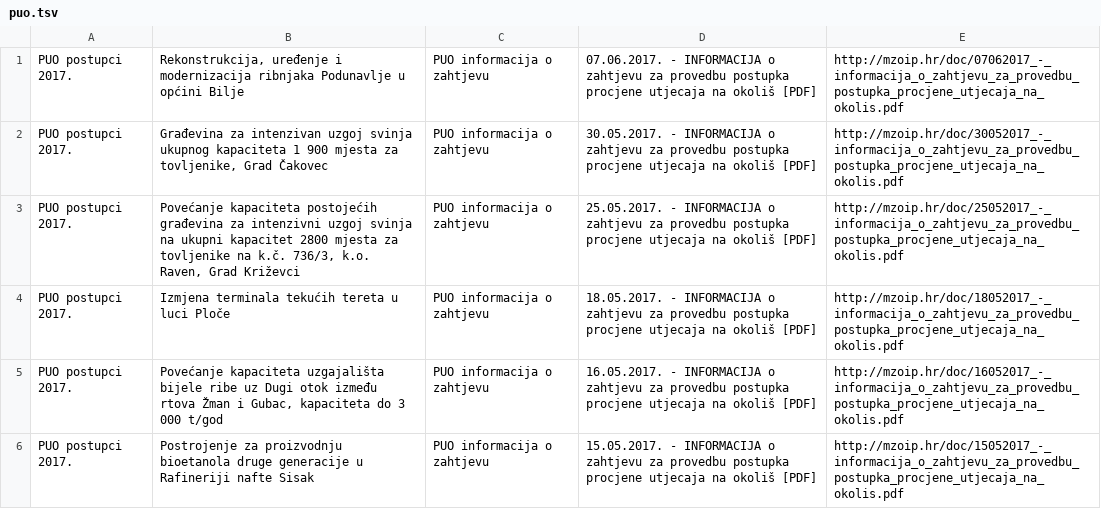
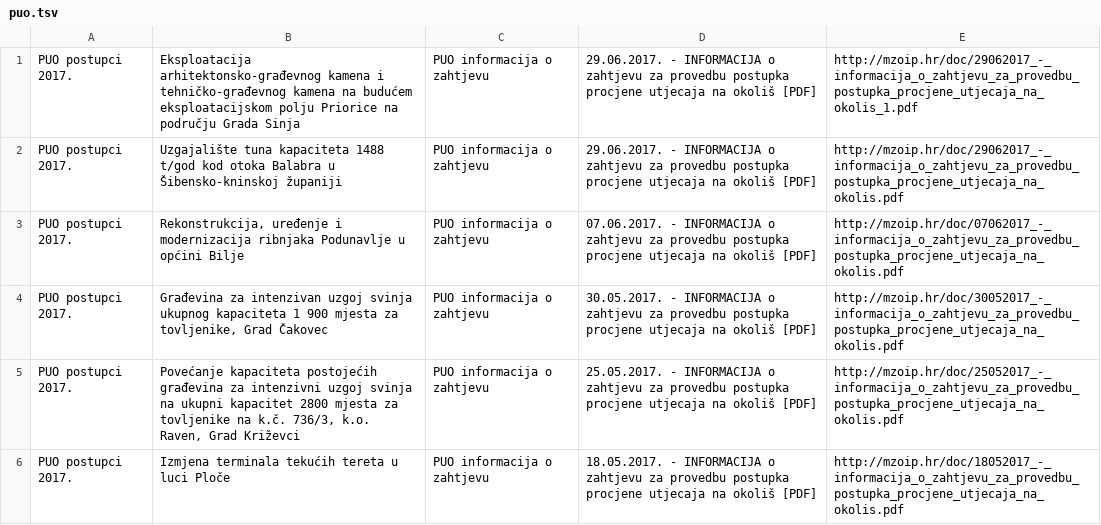
Before and after one commit to udruga-biom/puo-arhiva, a TSV file: puo.tsv, drawn as a sheet; only a part is shown; the shorter side is filled out with more unchanged rows.

Commit message:
2017-06-30

```diff
--- a/puo.tsv
+++ b/puo.tsv
@@ -1 +1,3 @@
+PUO postupci 2017.	Eksploatacija arhitektonsko-građevnog kamena i tehničko-građevnog kamena na budućem eksploatacijskom polju Priorice na području Grada Sinja	PUO informacija o zahtjevu	29.06.2017. - INFORMACIJA o zahtjevu za provedbu postupka procjene utjecaja na okoliš [PDF]	http://mzoip.hr/doc/29062017_-_informacija_o_zahtjevu_za_provedbu_postupka_procjene_utjecaja_na_okolis_1.pdf
+PUO postupci 2017.	Uzgajalište tuna kapaciteta 1488 t/god kod otoka Balabra u Šibensko-kninskoj županiji	PUO informacija o zahtjevu	29.06.2017. - INFORMACIJA o zahtjevu za provedbu postupka procjene utjecaja na okoliš [PDF]	http://mzoip.hr/doc/29062017_-_informacija_o_zahtjevu_za_provedbu_postupka_procjene_utjecaja_na_okolis.pdf
 PUO postupci 2017.	Rekonstrukcija, uređenje i modernizacija ribnjaka Podunavlje u općini Bilje	PUO informacija o zahtjevu	07.06.2017. - INFORMACIJA o zahtjevu za provedbu postupka procjene utjecaja na okoliš [PDF]	http://mzoip.hr/doc/07062017_-_informacija_o_zahtjevu_za_provedbu_postupka_procjene_utjecaja_na_okolis.pdf
```
